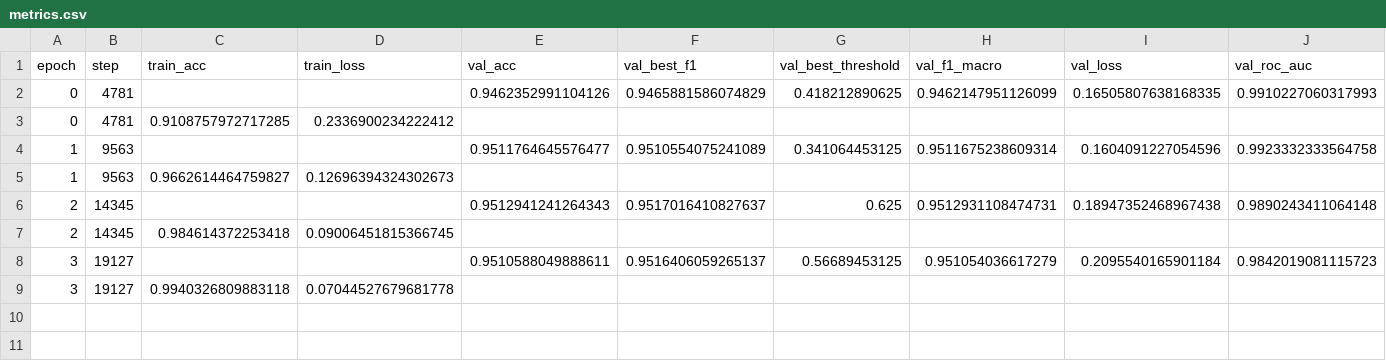
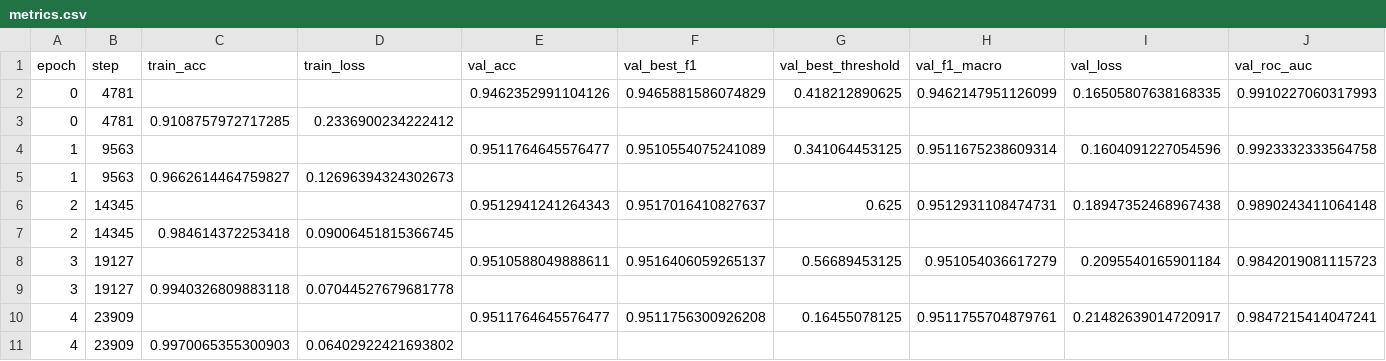
Before and after one commit to eptitsyn/sturdy-spoon, a CSV file: checkpoints/logs/version_6/metrics.csv, drawn as a sheet.

```diff
--- a/checkpoints/logs/version_6/metrics.csv
+++ b/checkpoints/logs/version_6/metrics.csv
@@ -9 +9,3 @@ epoch,step,train_acc,train_loss,val_acc,val_best_f1,val_best_threshold,val_f1_ma
 3,19127,0.9940326809883118,0.07044527679681778,,,,,,
+4,23909,,,0.9511764645576477,0.9511756300926208,0.16455078125,0.9511755704879761,0.21482639014720917,0.9847215414047241
+4,23909,0.9970065355300903,0.06402922421693802,,,,,,
```
Also changed, not shown: 4 other files.
